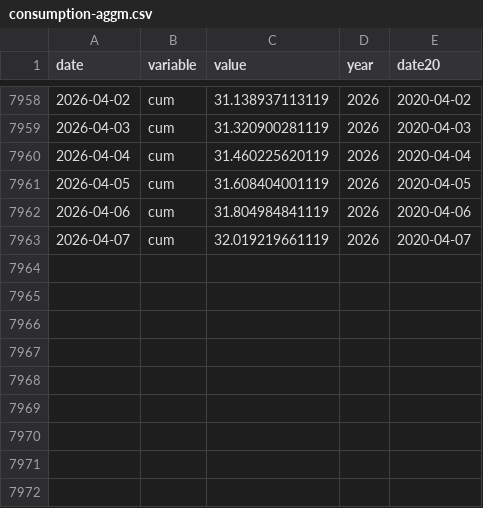
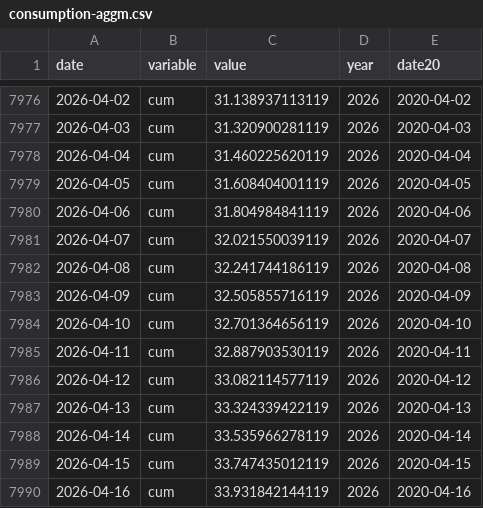
Before and after one commit to benmcwilliams/gas-demand, a CSV file: src/data/raw/consumption-aggm.csv, drawn as a sheet; only a part is shown, gaps mark what is left out; the diff covers the shown part only.

```diff
--- a/src/data/raw/consumption-aggm.csv
+++ b/src/data/raw/consumption-aggm.csv
@@ -7962,2 +7980,11 @@ date,variable,value,year,date20
 2026-04-06,cum,31.804984841119,2026,2020-04-06
-2026-04-07,cum,32.019219661119,2026,2020-04-07
+2026-04-07,cum,32.021550039119,2026,2020-04-07
+2026-04-08,cum,32.241744186119,2026,2020-04-08
+2026-04-09,cum,32.505855716119,2026,2020-04-09
+2026-04-10,cum,32.701364656119,2026,2020-04-10
+2026-04-11,cum,32.887903530119,2026,2020-04-11
+2026-04-12,cum,33.082114577119,2026,2020-04-12
+2026-04-13,cum,33.324339422119,2026,2020-04-13
+2026-04-14,cum,33.535966278119,2026,2020-04-14
+2026-04-15,cum,33.747435012119,2026,2020-04-15
+2026-04-16,cum,33.931842144119,2026,2020-04-16
```
Also changed, not shown: 18 added rows and 2 edited cells elsewhere in this file, src/data/raw/THE_demand.csv, src/data/raw/eurostat/latest_data.csv, 40 other files.
